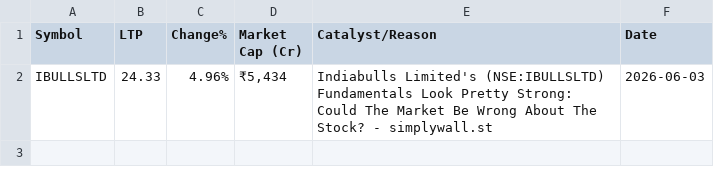
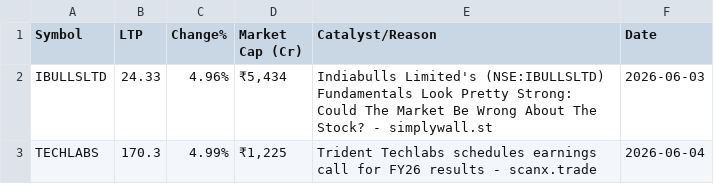
Before and after one commit to barverohit80/automation-test-framework, a CSV file: daily_circuit_log.csv, drawn as a sheet.

```diff
--- a/daily_circuit_log.csv
+++ b/daily_circuit_log.csv
@@ -2 +2,2 @@ Symbol,LTP,Change%,Market Cap (Cr),Catalyst/Reason,Date
 IBULLSLTD,24.33,4.96%,"₹5,434",Indiabulls Limited's (NSE:IBULLSLTD) Fundamentals Look Pretty Strong: Could The Market Be Wrong About The Stock? - simplywall.st,2026-06-03
+TECHLABS,170.3,4.99%,"₹1,225",Trident Techlabs schedules earnings call for FY26 results - scanx.trade,2026-06-04
```
